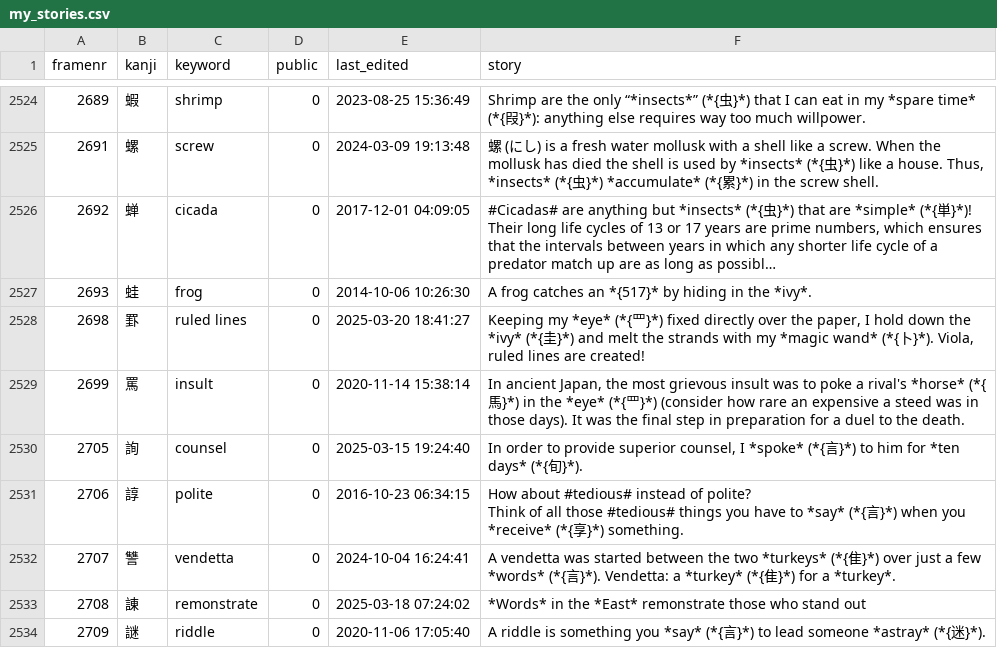
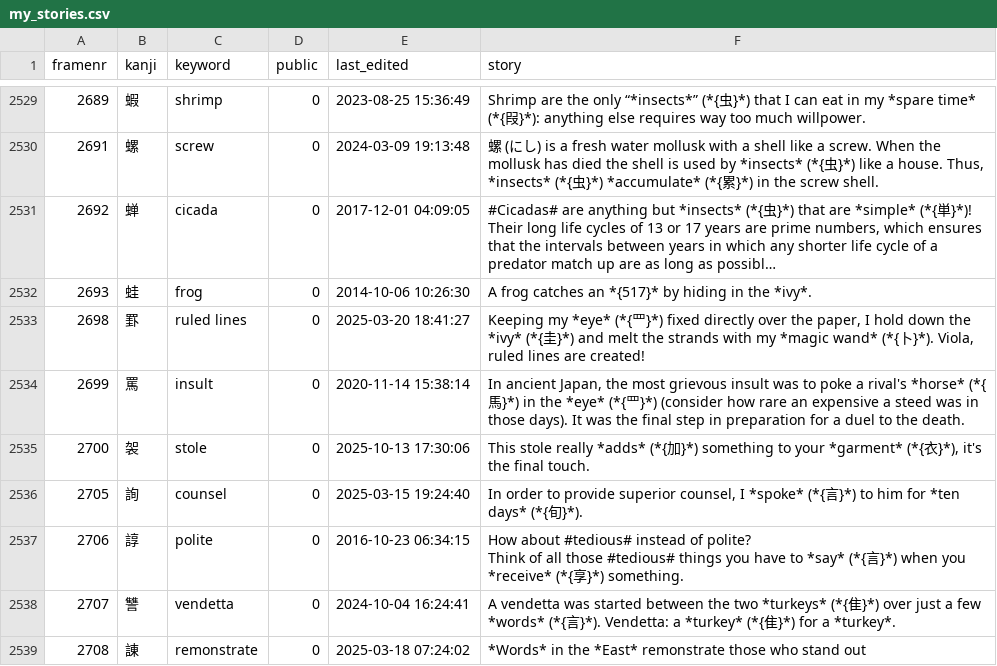
Before and after one commit to AntonioCarlini/japanese, a CSV file: external/my_stories.csv, drawn as a sheet; only a part is shown, gaps mark what is left out; the shorter side is filled out with more unchanged rows; long unchanged cells end in …; the diff covers the shown part only; the diff names each change by its address in the sheet, - before the commit and + after, or states it on an @@ line.

Commit message:
Add a few more kanji used in Anki
data/kanji.data: Add "bellflower", "arrow shaft", "stole" and "arrow primitive".
Note that previously "arrow shaft" was (incorrectly) plain "arrow" and the stories that intended to use "arrow primitive" (frame #24331) ended up inadvertently (and incorrectly) using frame #2636.

scripts/FastKanji.rb: Rebuild the fast-access script.

external/my_stories.csv: Pull in the new stories from koohii.com, required to use the adjusted kanji.

```diff
--- a/external/my_stories.csv
+++ b/external/my_stories.csv
+row 2535: 2700 | 袈 | stole | 0 | 2025-10-13 17:30:06 | This stole really *adds* (*{加}*) something to your *garment* (*{衣}*), it's the final touch.
```
Also changed, not shown: 5 added rows elsewhere in this file, 2 other files.
